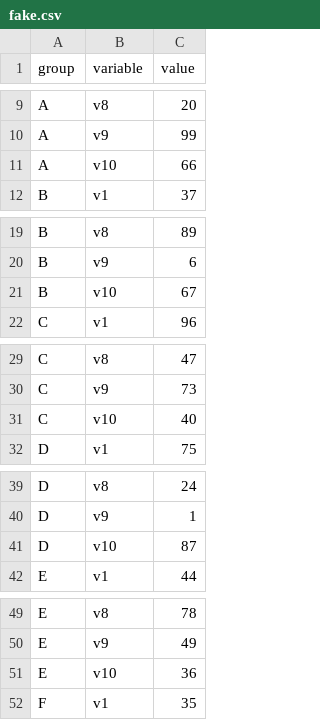
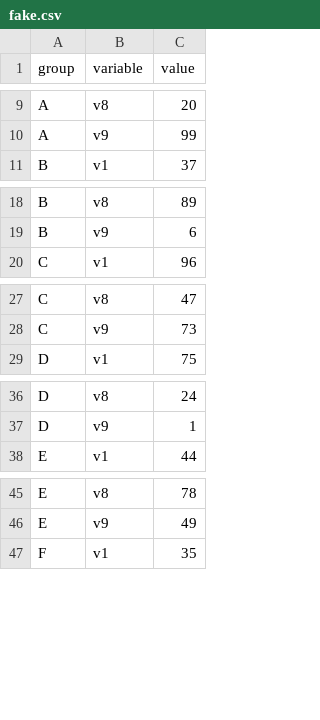
Before and after one commit to LYuan22/teststuff, a CSV file: data/fake.csv, drawn as a sheet; only a part is shown, gaps mark what is left out; the diff covers the shown part only; the diff names each change by its address in the sheet, - before the commit and + after, or states it on an @@ line.

Commit message:
removing v10

```diff
--- a/data/fake.csv
+++ b/data/fake.csv
-row 11: A | v10 | 66
-row 21: B | v10 | 67
-row 31: C | v10 | 40
-row 41: D | v10 | 87
-row 51: E | v10 | 36
```
Also changed, not shown: 4 removed rows elsewhere in this file.
